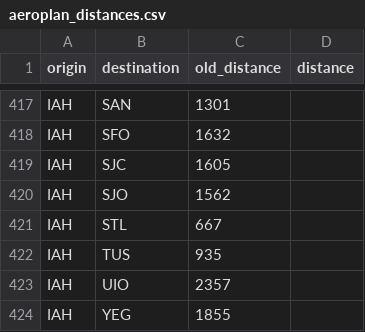
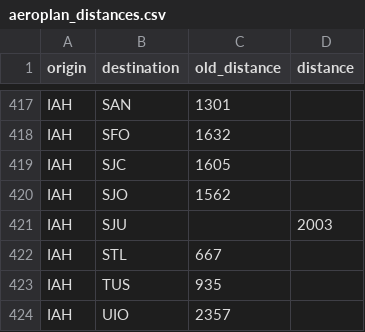
Before and after one commit to cowtool-llc/ac-sqd, a CSV file: src/main/resources/aeroplan_distances.csv, drawn as a sheet; only a part is shown, gaps mark what is left out; the shorter side is filled out with more unchanged rows.

Commit message:
IAH-SJU is 2003

```diff
--- a/src/main/resources/aeroplan_distances.csv
+++ b/src/main/resources/aeroplan_distances.csv
@@ -420,2 +420,3 @@ IAH,SJC,1605,
 IAH,SJO,1562,
+IAH,SJU,,2003
 IAH,STL,667,
```
